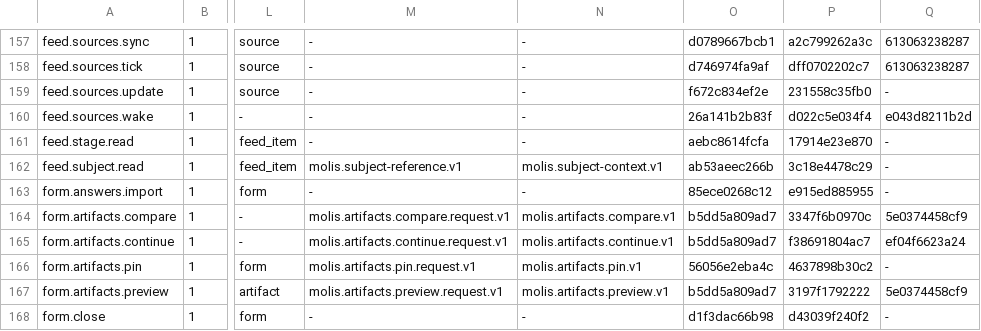
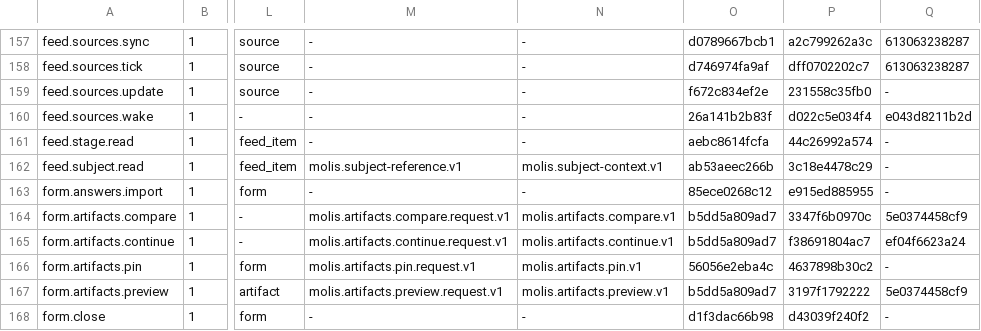
Before and after one commit to molis-ai/molis-work, a TSV file: tooling/gates/actions/actions.tsv, drawn as a sheet; only a part is shown, gaps mark what is left out; the diff names each change by its address in the sheet, - before the commit and + after, or states it on an @@ line.

```diff
--- a/tooling/gates/actions/actions.tsv
+++ b/tooling/gates/actions/actions.tsv
-P161: 17914e23e870
+P161: 44c26992a574
```
Also changed, not shown: tooling/gates/schemas/stores.tsv, 1 other file.
